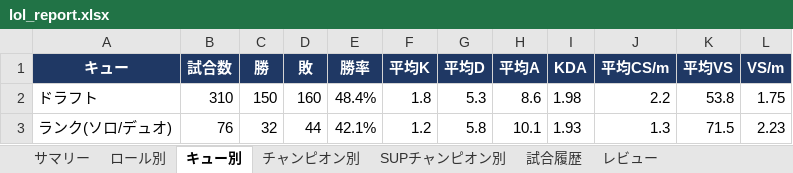
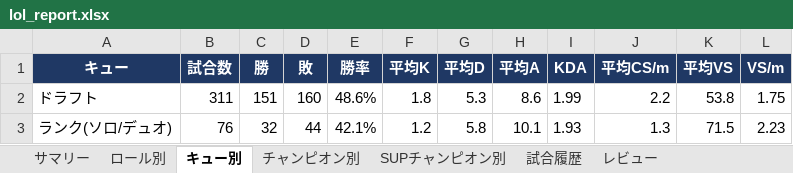
Before and after one commit to kenchi1209-hub/LoL-SUP-Tracker, an Excel workbook: data/excel/lol_report.xlsx, sheet キュー別, drawn as a sheet; values as stored, in another font and other column widths than the file's, no borders; conditional formats not drawn; the diff names each change by its address in the sheet, - before the commit and + after, or states it on an @@ line.

```diff
--- a/data/excel/lol_report.xlsx (sheet キュー別)
+++ b/data/excel/lol_report.xlsx (sheet キュー別)
-B2 (試合数): 310
+B2 (試合数): 311
-C2 (勝): 150
+C2 (勝): 151
-E2 (勝率): 48.4%
+E2 (勝率): 48.6%
-I2 (KDA): 1.98
+I2 (KDA): 1.99
```
Also changed, not shown: sheet 試合履歴, sheet レビュー, sheet サマリー, sheet SUPチャンピオン別, sheet チャンピオン別, sheet ロール別, 9 other files.
